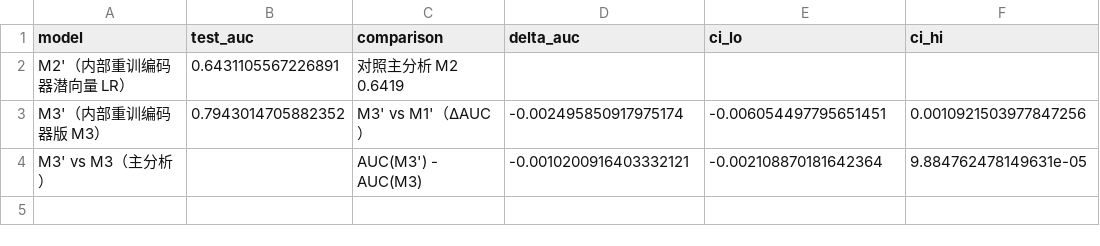
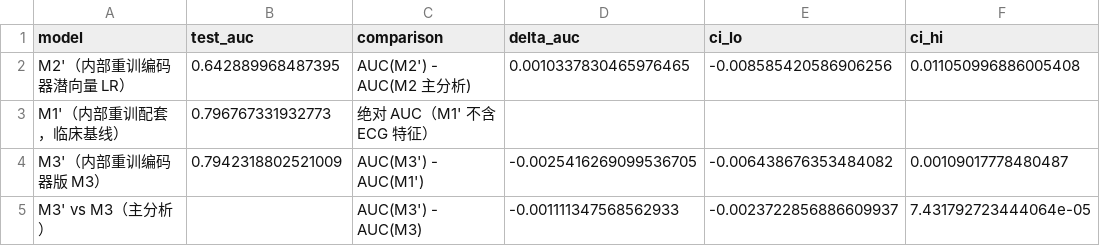
Before and after one commit to iditor1993/sepsis-ecg-mortality-prediction, a CSV file: results/sensitivity_encoder_retrain.csv, drawn as a sheet.

Commit message:
补-ENC 行补全：M1' 绝对 AUC（0.7968）与 M2' vs M2 配对差异（+0.0010，ns）
- sensitivity_encoder_retrain.py 增补 M2' 配对 CI 与 M1' 行并重跑
  （种子固定；数值与首轮一致，CPU 训练 4 位小数级微差）
- 报告 5.1 补-ENC 行与 trackab_comparison.csv M3' 行同步为最终值

```diff
--- a/results/sensitivity_encoder_retrain.csv
+++ b/results/sensitivity_encoder_retrain.csv
@@ -1,4 +1,5 @@
 model,test_auc,comparison,delta_auc,ci_lo,ci_hi
-M2'（内部重训编码器潜向量 LR）,0.6431105567226891,对照主分析 M2 0.6419,,,
-M3'（内部重训编码器版 M3）,0.7943014705882352,M3' vs M1'（ΔAUC）,-0.002495850917975174,-0.006054497795651451,0.0010921503977847256
-M3' vs M3（主分析）,,AUC(M3') - AUC(M3),-0.0010200916403332121,-0.002108870181642364,9.884762478149631e-05
+M2'（内部重训编码器潜向量 LR）,0.642889968487395,AUC(M2') - AUC(M2 主分析),0.0010337830465976465,-0.008585420586906256,0.011050996886005408
+M1'（内部重训配套，临床基线）,0.796767331932773,绝对 AUC（M1' 不含 ECG 特征）,,,
+M3'（内部重训编码器版 M3）,0.7942318802521009,AUC(M3') - AUC(M1'),-0.0025416269099536705,-0.006438676353484082,0.00109017778480487
+M3' vs M3（主分析）,,AUC(M3') - AUC(M3),-0.001111347568562933,-0.0023722856886609937,7.431792723444064e-05
```
Also changed, not shown: results/trackab_comparison.csv, 2 other files.
